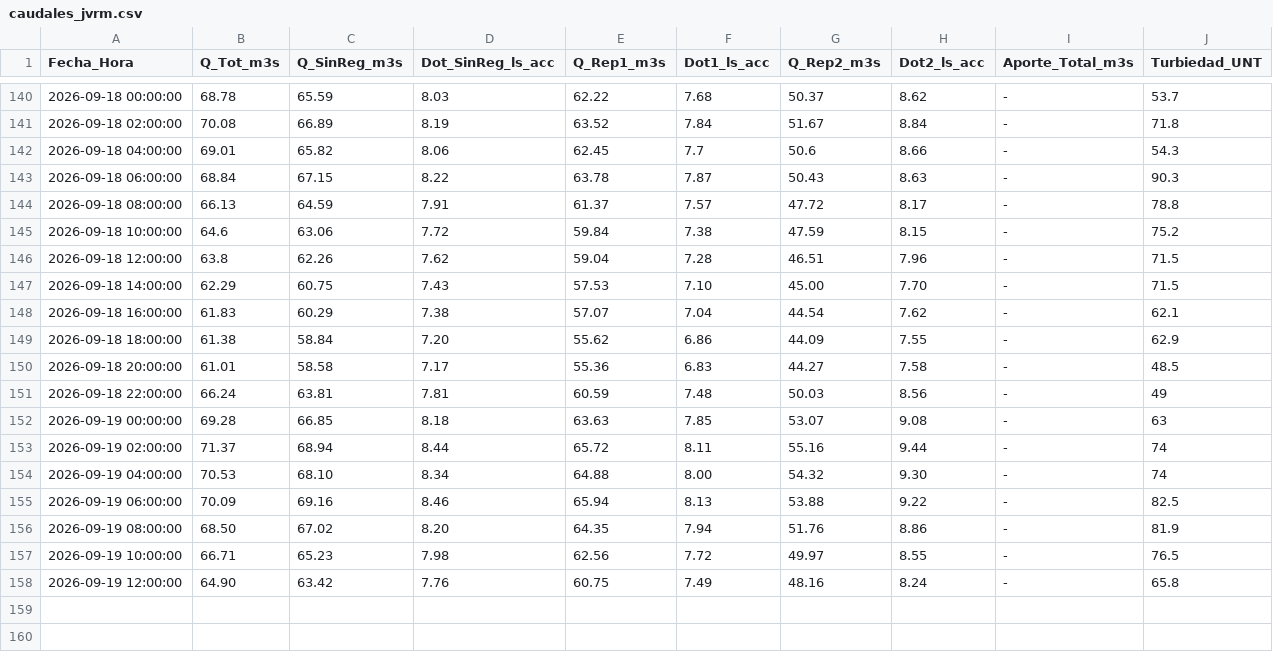
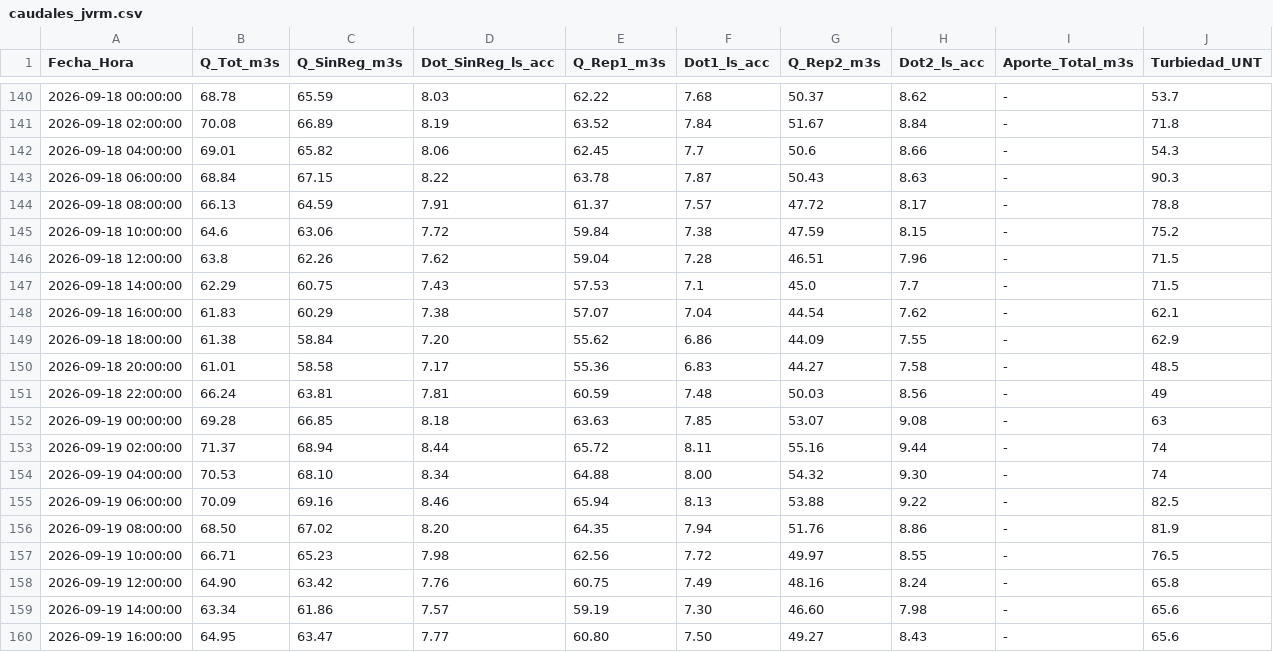
Before and after one commit to mferradalora/Caudales-JVRM, a CSV file: caudales_jvrm.csv, drawn as a sheet; only a part is shown, gaps mark what is left out.

```diff
--- a/caudales_jvrm.csv
+++ b/caudales_jvrm.csv
@@ -146,3 +146,3 @@ Fecha_Hora,Q_Tot_m3s,Q_SinReg_m3s,Dot_SinReg_ls_acc,Q_Rep1_m3s,Dot1_ls_acc,Q_Rep
 2026-09-18 12:00:00,63.8,62.26,7.62,59.04,7.28,46.51,7.96,-,71.5
-2026-09-18 14:00:00,62.29,60.75,7.43,57.53,7.10,45.00,7.70,-,71.5
+2026-09-18 14:00:00,62.29,60.75,7.43,57.53,7.1,45.0,7.7,-,71.5
 2026-09-18 16:00:00,61.83,60.29,7.38,57.07,7.04,44.54,7.62,-,62.1
@@ -158 +158,3 @@ Fecha_Hora,Q_Tot_m3s,Q_SinReg_m3s,Dot_SinReg_ls_acc,Q_Rep1_m3s,Dot1_ls_acc,Q_Rep
 2026-09-19 12:00:00,64.90,63.42,7.76,60.75,7.49,48.16,8.24,-,65.8
+2026-09-19 14:00:00,63.34,61.86,7.57,59.19,7.30,46.60,7.98,-,65.6
+2026-09-19 16:00:00,64.95,63.47,7.77,60.80,7.50,49.27,8.43,-,65.6
```
Also changed, not shown: 3 other files.
